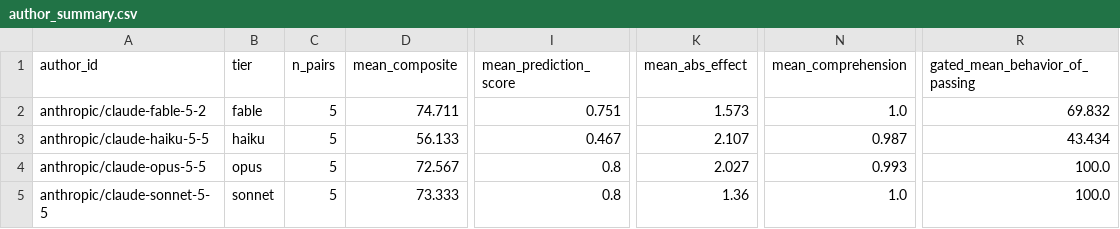
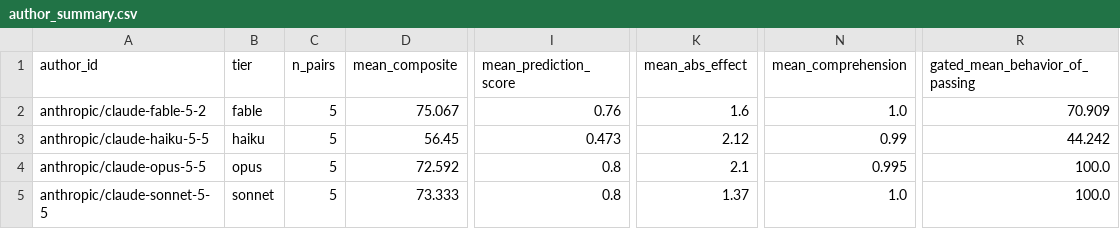
Before and after one commit to yuanrui3/thought-experiment-authoring, a CSV file: out/persona/author_summary.csv, drawn as a sheet; only a part is shown, gaps mark what is left out; the diff names each change by its address in the sheet, - before the commit and + after, or states it on an @@ line.

```diff
--- a/out/persona/author_summary.csv
+++ b/out/persona/author_summary.csv
-D2 (mean_composite): 74.711
+D2 (mean_composite): 75.067
-I2 (mean_prediction_score): 0.751
+I2 (mean_prediction_score): 0.76
-K2 (mean_abs_effect): 1.573
+K2 (mean_abs_effect): 1.6
-R2 (gated_mean_behavior_of_passing): 69.832
+R2 (gated_mean_behavior_of_passing): 70.909
-D3 (mean_composite): 56.133
+D3 (mean_composite): 56.45
-I3 (mean_prediction_score): 0.467
+I3 (mean_prediction_score): 0.473
-K3 (mean_abs_effect): 2.107
+K3 (mean_abs_effect): 2.12
-N3 (mean_comprehension): 0.987
+N3 (mean_comprehension): 0.99
-R3 (gated_mean_behavior_of_passing): 43.434
+R3 (gated_mean_behavior_of_passing): 44.242
-D4 (mean_composite): 72.567
+D4 (mean_composite): 72.592
-K4 (mean_abs_effect): 2.027
+K4 (mean_abs_effect): 2.1
-N4 (mean_comprehension): 0.993
+N4 (mean_comprehension): 0.995
-K5 (mean_abs_effect): 1.36
+K5 (mean_abs_effect): 1.37
```
Also changed, not shown: out/main_same_models/author_summary.csv, out/main_same_models/pair_scores.csv, 23 other files.
